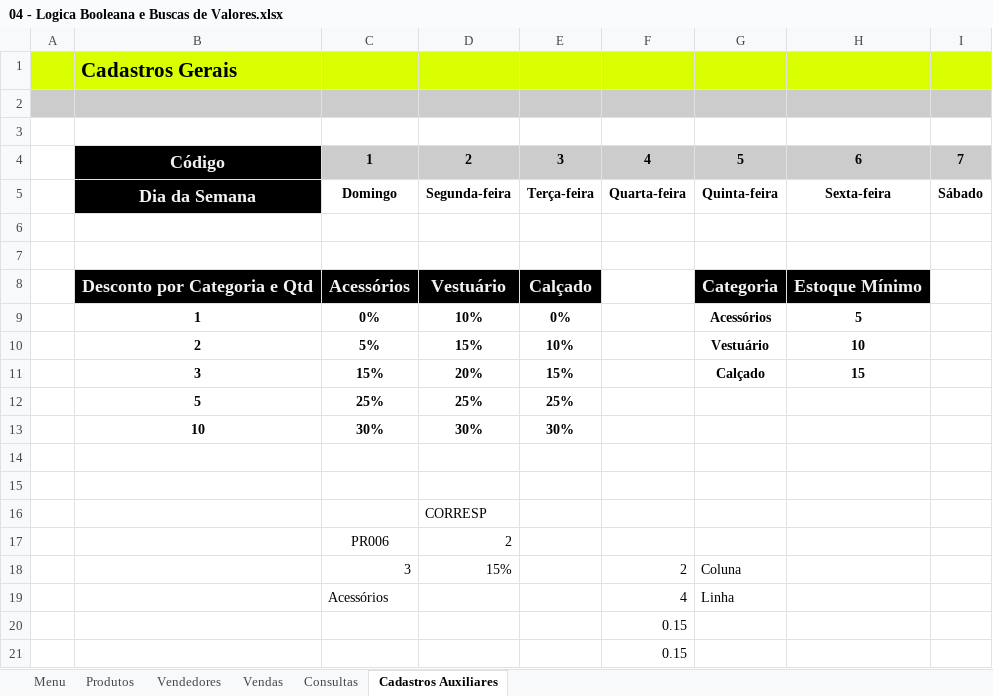
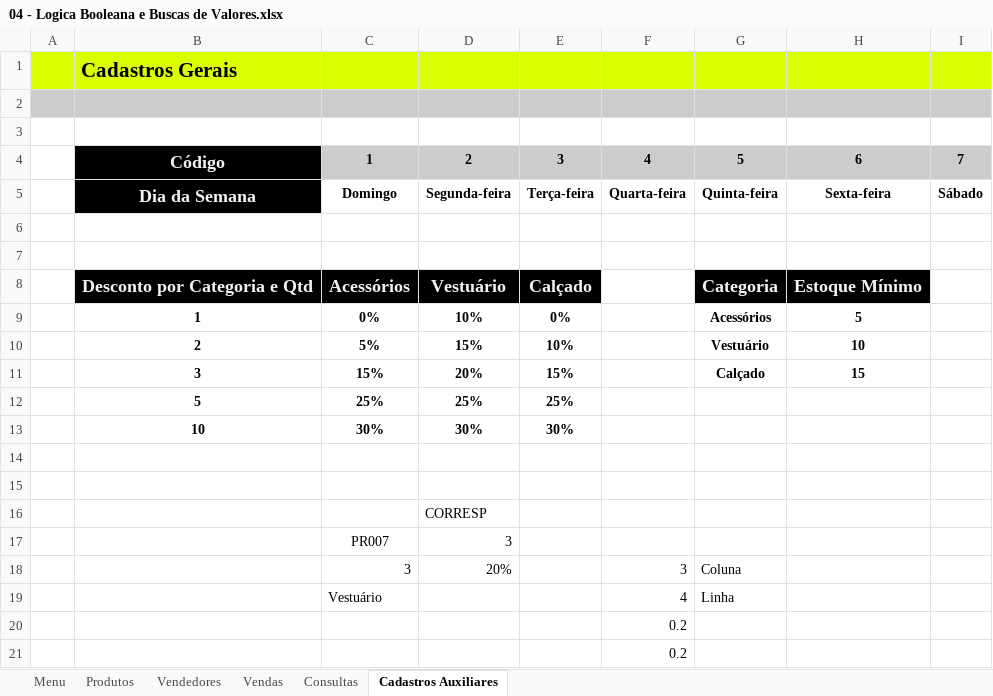
Before and after one commit to LetMzDev/0001---Excel-I, an Excel workbook: 04 - Logica Booleana e Buscas de Valores.xlsx, sheet Cadastros Auxiliares, drawn as a sheet; values as stored, in another font and other column widths than the file's, no borders; charts and pictures not drawn; removed rows and columns are numbered as before the commit, all else as after; the diff names each change by its address in the sheet, - before the commit and + after, or states it on an @@ line.

Commit message:
34. Add: Funções - Corresp, Índice, Retorno de Linhas e Colunas

```diff
--- a/04 - Logica Booleana e Buscas de Valores.xlsx (sheet Cadastros Auxiliares)
+++ b/04 - Logica Booleana e Buscas de Valores.xlsx (sheet Cadastros Auxiliares)
-row 17:  |  | PR006 | 2
-row 18:  |  | 3 | 15% |  | 2 | Coluna
+row 17:  |  | PR007 | 3
+row 18:  |  | 3 | 20% |  | 3 | Coluna
-C19: Acessórios
+C19: Vestuário
-F20:F21: 0.15
+F20:F21: 0.2
```
Also changed, not shown: sheet Vendas, sheet Consultas, formulas that keep their value.
